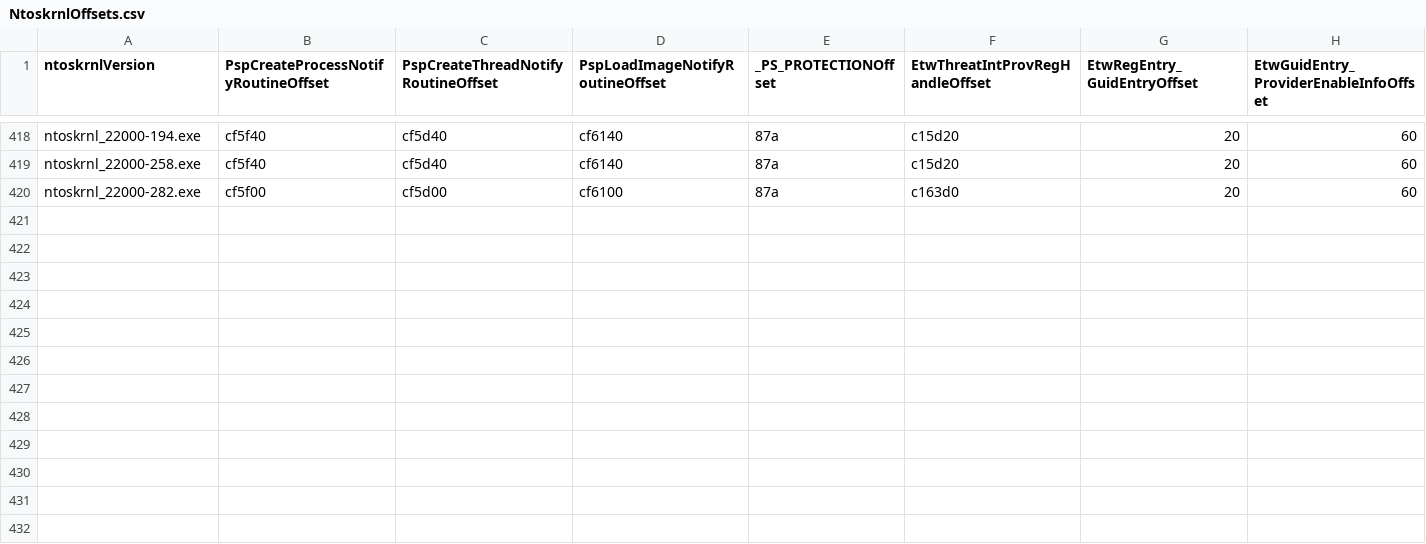
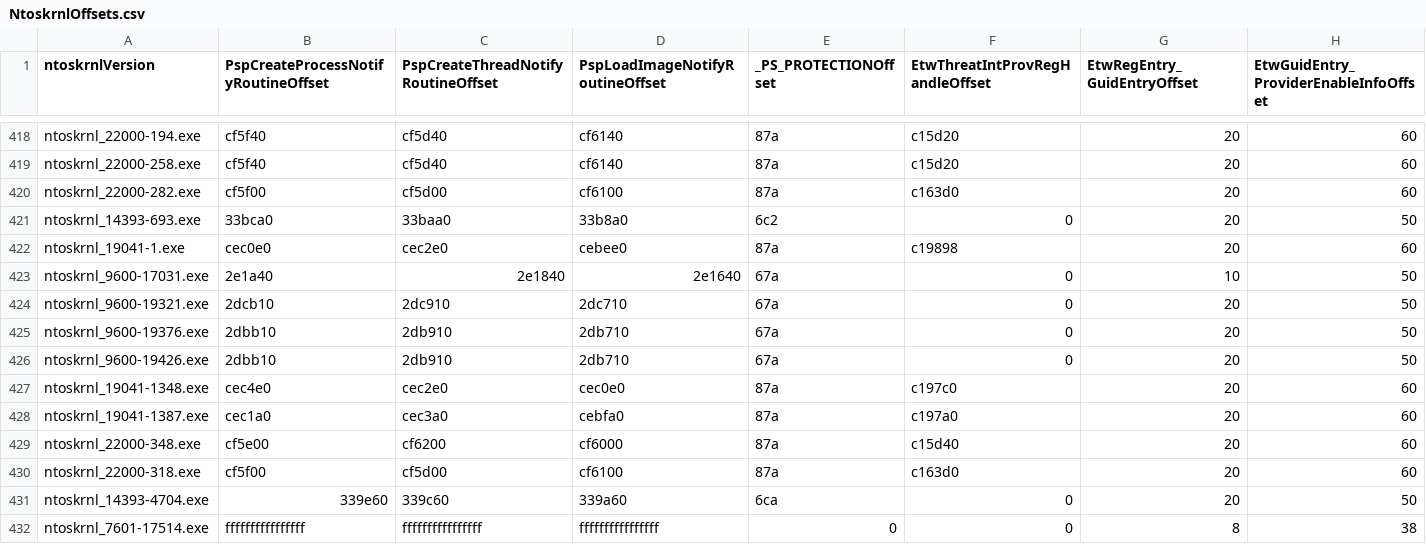
Before and after one commit to wavestone-cdt/EDRSandblast, a CSV file: Offsets/NtoskrnlOffsets.csv, drawn as a sheet; only a part is shown, gaps mark what is left out.

Commit message:
[Offsets] adds new ntoskrnl & wdigest offsets

```diff
--- a/Offsets/NtoskrnlOffsets.csv
+++ b/Offsets/NtoskrnlOffsets.csv
@@ -420 +420,13 @@ ntoskrnl_22000-258.exe,cf5f40,cf5d40,cf6140,87a,c15d20,20,60
 ntoskrnl_22000-282.exe,cf5f00,cf5d00,cf6100,87a,c163d0,20,60
+ntoskrnl_14393-693.exe,33bca0,33baa0,33b8a0,6c2,0,20,50
+ntoskrnl_19041-1.exe,cec0e0,cec2e0,cebee0,87a,c19898,20,60
+ntoskrnl_9600-17031.exe,2e1a40,2e1840,2e1640,67a,0,10,50
+ntoskrnl_9600-19321.exe,2dcb10,2dc910,2dc710,67a,0,20,50
+ntoskrnl_9600-19376.exe,2dbb10,2db910,2db710,67a,0,20,50
+ntoskrnl_9600-19426.exe,2dbb10,2db910,2db710,67a,0,20,50
+ntoskrnl_19041-1348.exe,cec4e0,cec2e0,cec0e0,87a,c197c0,20,60
+ntoskrnl_19041-1387.exe,cec1a0,cec3a0,cebfa0,87a,c197a0,20,60
+ntoskrnl_22000-348.exe,cf5e00,cf6200,cf6000,87a,c15d40,20,60
+ntoskrnl_22000-318.exe,cf5f00,cf5d00,cf6100,87a,c163d0,20,60
+ntoskrnl_14393-4704.exe,339e60,339c60,339a60,6ca,0,20,50
+ntoskrnl_7601-17514.exe,ffffffffffffffff,ffffffffffffffff,ffffffffffffffff,0,0,8,38
```
Also changed, not shown: Offsets/WdigestOffsets.csv.
